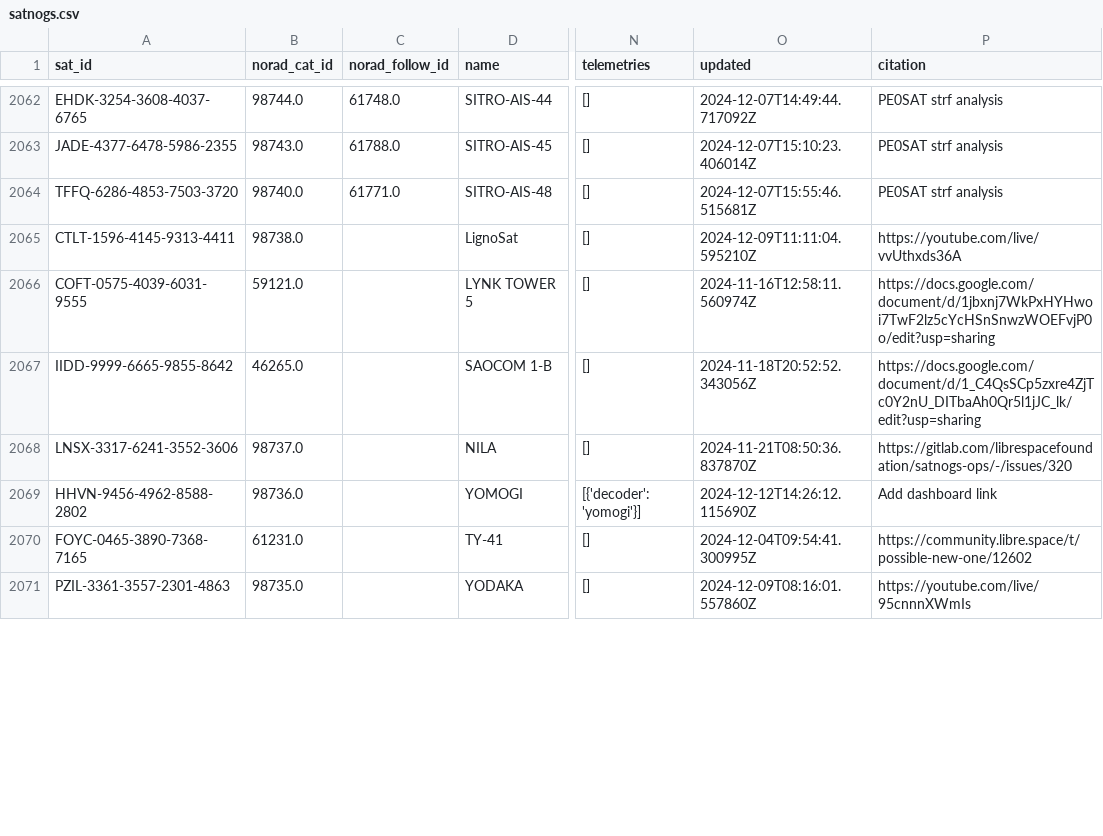
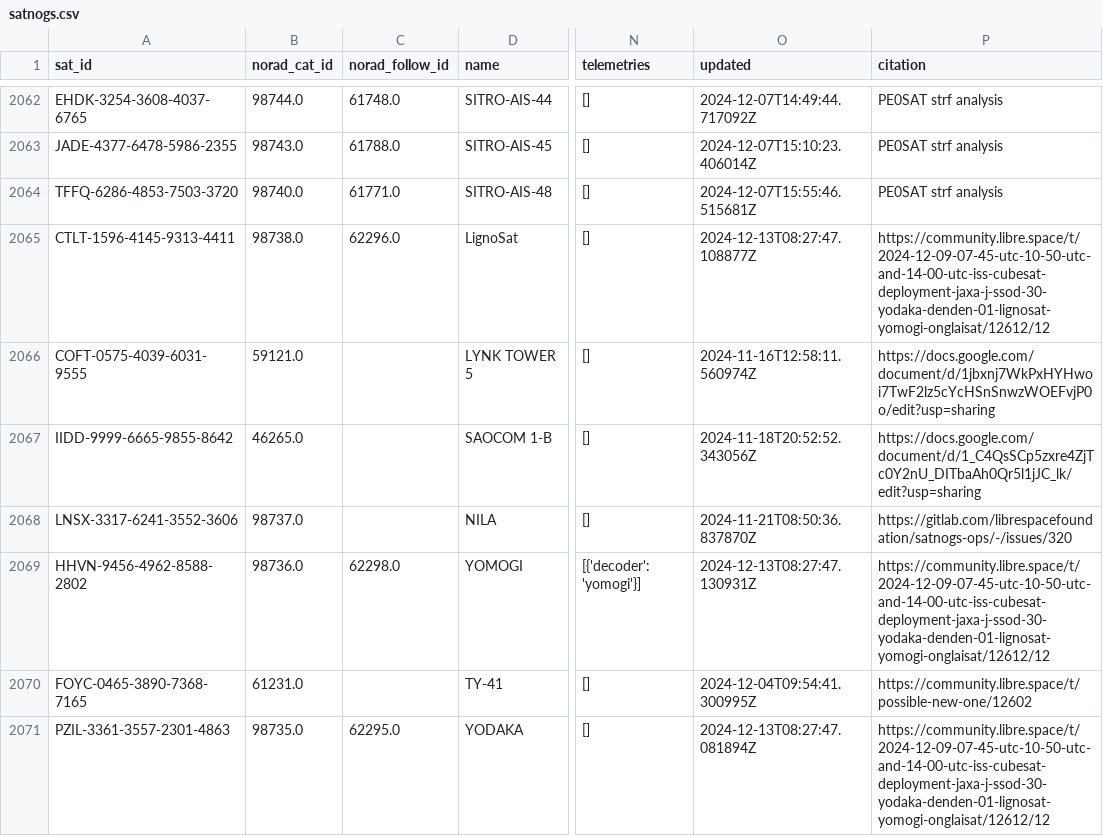
Before and after one commit to palewire/amateur-satellite-database, a CSV file: data/satnogs.csv, drawn as a sheet; only a part is shown, gaps mark what is left out; the diff covers the shown part only; the diff names each change by its address in the sheet, - before the commit and + after, or states it on an @@ line.

```diff
--- a/data/satnogs.csv
+++ b/data/satnogs.csv
-C2065 (norad_follow_id): (empty)
+C2065 (norad_follow_id): 62296.0
-O2065 (updated): 2024-12-09T11:11:04.595210Z
+O2065 (updated): 2024-12-13T08:27:47.108877Z
-P2065 (citation): https://youtube.com/live/vvUthxds36A
+P2065 (citation): https://community.libre.space/t/2024-12-09-07-45-utc-10-50-utc-and-14-00-utc-iss-cubesat-deployment-jaxa-j-ssod-30-yodaka-denden-01-lignosat-yomogi-onglaisat/12612/12
-C2069 (norad_follow_id): (empty)
+C2069 (norad_follow_id): 62298.0
-O2069 (updated): 2024-12-12T14:26:12.115690Z
+O2069 (updated): 2024-12-13T08:27:47.130931Z
-P2069 (citation): Add dashboard link
+P2069 (citation): https://community.libre.space/t/2024-12-09-07-45-utc-10-50-utc-and-14-00-utc-iss-cubesat-deployment-jaxa-j-ssod-30-yodaka-denden-01-lignosat-yomogi-onglaisat/12612/12
-C2071 (norad_follow_id): (empty)
+C2071 (norad_follow_id): 62295.0
-O2071 (updated): 2024-12-09T08:16:01.557860Z
+O2071 (updated): 2024-12-13T08:27:47.081894Z
-P2071 (citation): https://youtube.com/live/95cnnnXWmIs
+P2071 (citation): https://community.libre.space/t/2024-12-09-07-45-utc-10-50-utc-and-14-00-utc-iss-cubesat-deployment-jaxa-j-ssod-30-yodaka-denden-01-lignosat-yomogi-onglaisat/12612/12
```
Also changed, not shown: 1 added row and 10 edited cells elsewhere in this file, data/amsat-active-frequencies.csv, data/amsat-all-frequencies.csv, 3 other files.
